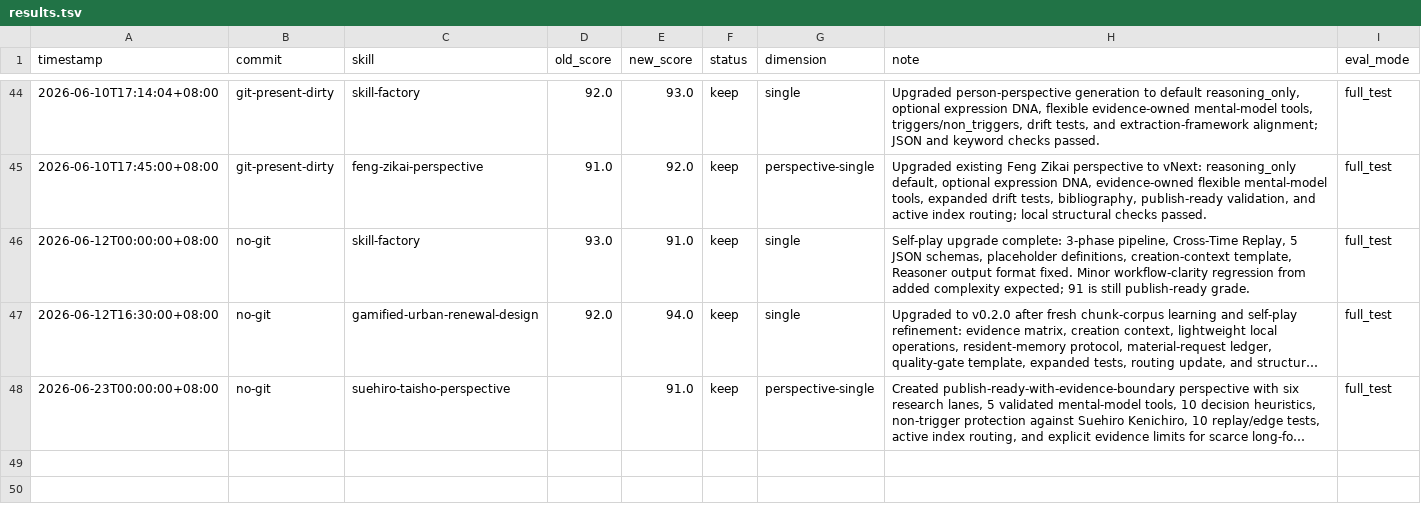
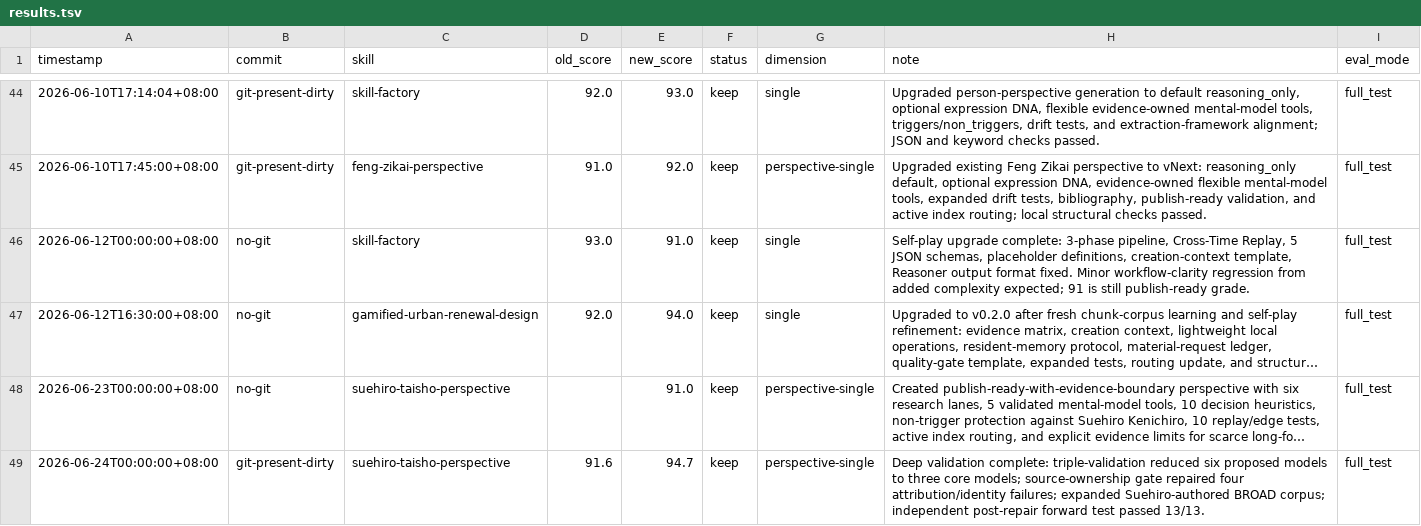
Before and after one commit to rezonegame/yh-research-system, a TSV file: darwin-skill/results.tsv, drawn as a sheet; only a part is shown, gaps mark what is left out; long unchanged cells end in …; the diff names each change by its address in the sheet, - before the commit and + after, or states it on an @@ line.

Commit message:
feat: deep validation repair for suehiro-taisho perspective
Triple validation reduced six mental models to three core models.
Added source-ownership gate, expanded BROAD corpus, and repaired
four attribution/identity failures. Forward test improved from
4/8 to 15/15. Darwin score: 91.6 -> 94.7.

```diff
--- a/darwin-skill/results.tsv
+++ b/darwin-skill/results.tsv
+row 49: 2026-06-24T00:00:00+08:00 | git-present-dirty | suehiro-taisho-perspective | 91.6 | 94.7 | keep | perspective-single | Deep validation complete: triple-validation reduced six proposed models to three core models; source-ownership gate repaired four attribution/identity failures; expanded Suehiro-authored BROAD corpus; independent post-repair forward test passed 13/13. | full_test
```
Also changed, not shown: 10 other files.
